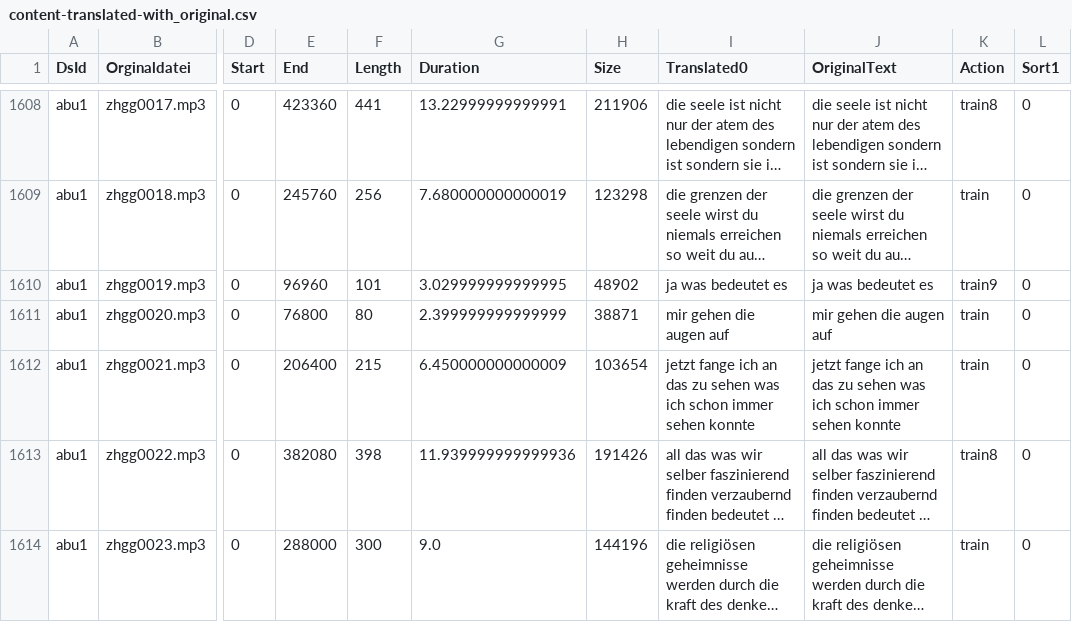
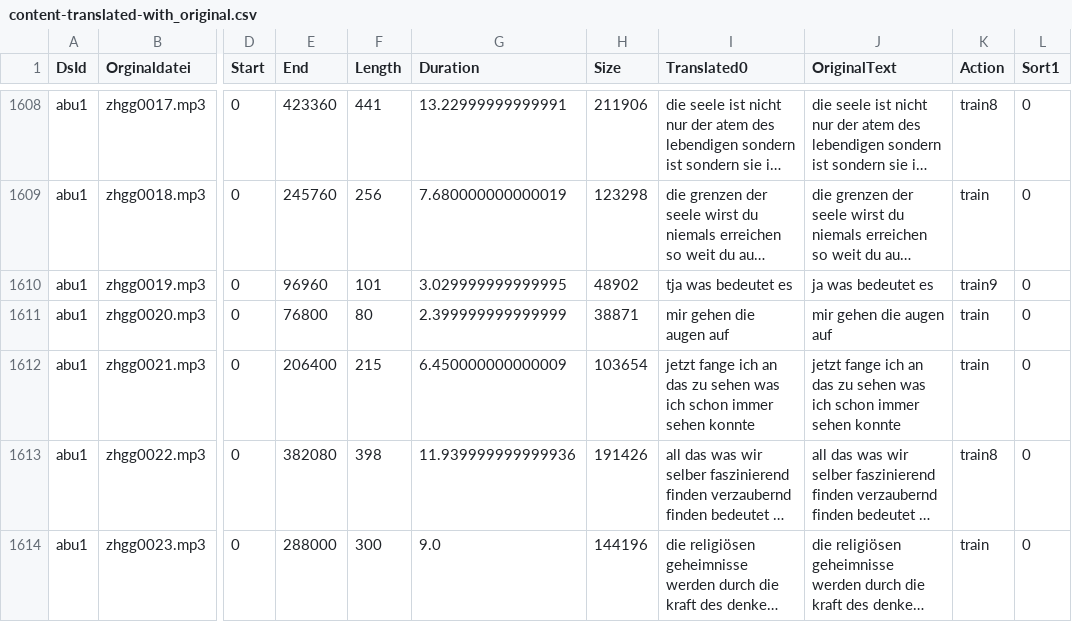
Before and after one commit to ElUnrast/GermanWave2Vec, a CSV file: datasets/abu1/content-translated-with_original.csv, drawn as a sheet; only a part is shown, gaps mark what is left out; long unchanged cells end in …; the diff covers the shown part only; the diff names each change by its address in the sheet, - before the commit and + after, or states it on an @@ line.

```diff
--- a/datasets/abu1/content-translated-with_original.csv
+++ b/datasets/abu1/content-translated-with_original.csv
-I1610 (Translated0): ja was bedeutet es
+I1610 (Translated0): tja was bedeutet es
```
Also changed, not shown: 18 edited cells elsewhere in this file, 1 other file.
